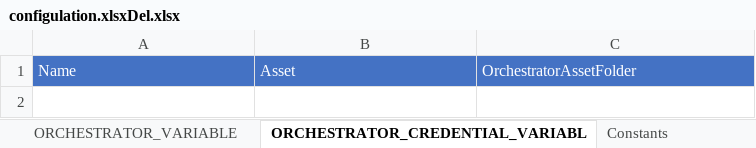
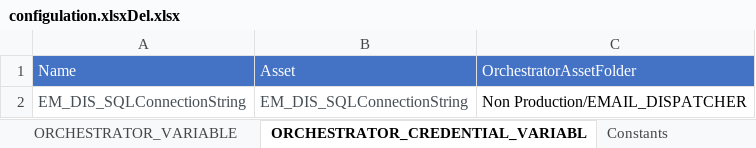
Before and after one commit to UiPath-Hub/HPC_EMAIL_DISPATCHER, an Excel workbook: FileMaster/configulation.xlsxDel.xlsx, sheet ORCHESTRATOR_CREDENTIAL_VARIABL, drawn as a sheet; values as stored, in another font and other column widths than the file's, no borders; the diff names each change by its address in the sheet, - before the commit and + after, or states it on an @@ line.

Commit message:
Tested Non Production

```diff
--- a/FileMaster/configulation.xlsxDel.xlsx (sheet ORCHESTRATOR_CREDENTIAL_VARIABL)
+++ b/FileMaster/configulation.xlsxDel.xlsx (sheet ORCHESTRATOR_CREDENTIAL_VARIABL)
+row 2: EM_DIS_SQLConnectionString | EM_DIS_SQLConnectionString | Non Production/EMAIL_DISPATCHER
```
Also changed, not shown: sheet ORCHESTRATOR_VARIABLE, sheet Constants, FileMaster/configulation.xlsx, 10 other files.
